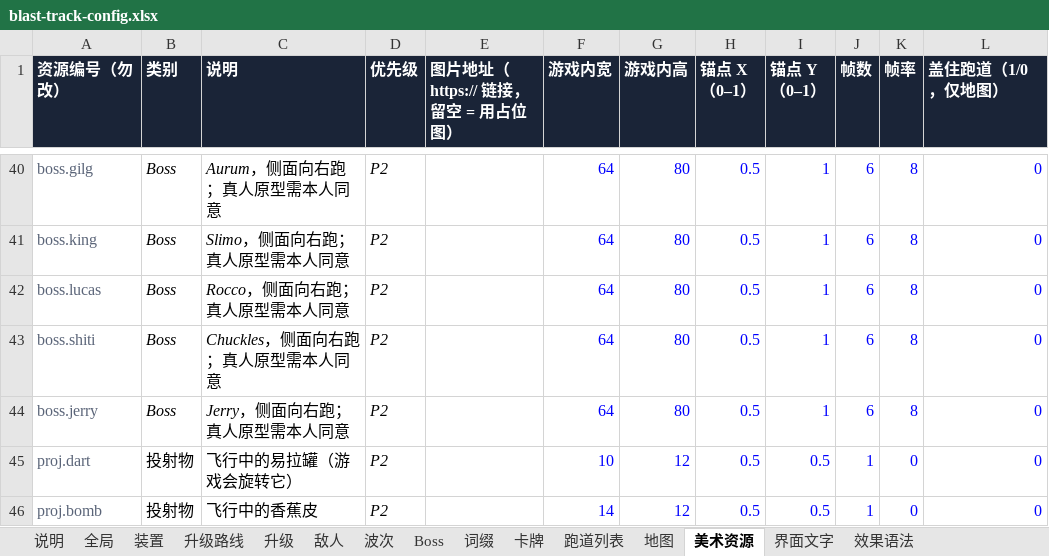
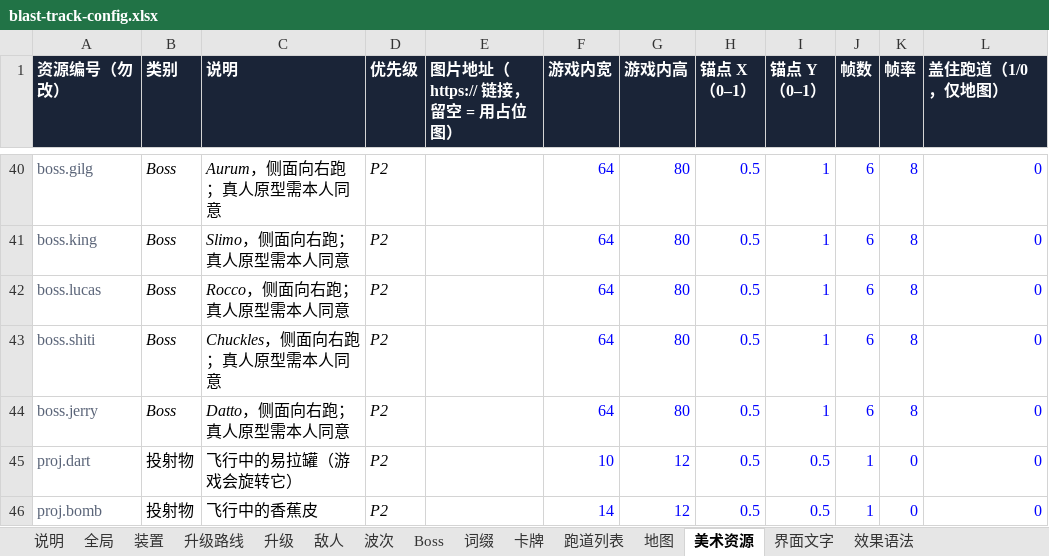
Before and after one commit to fatherofnoah42-pixel/blast-track, an Excel workbook: config/blast-track-config.xlsx, sheet 美术资源, drawn as a sheet; only a part is shown, gaps mark what is left out; values as stored, in another font and other column widths than the file's, no borders; the diff names each change by its address in the sheet, - before the commit and + after, or states it on an @@ line.

```diff
--- a/config/blast-track-config.xlsx (sheet 美术资源)
+++ b/config/blast-track-config.xlsx (sheet 美术资源)
-C44 (说明): Jerry，侧面向右跑；真人原型需本人同意
+C44 (说明): Datto，侧面向右跑；真人原型需本人同意
```
Also changed, not shown: sheet 界面文字, sheet Boss, 5 other files.
